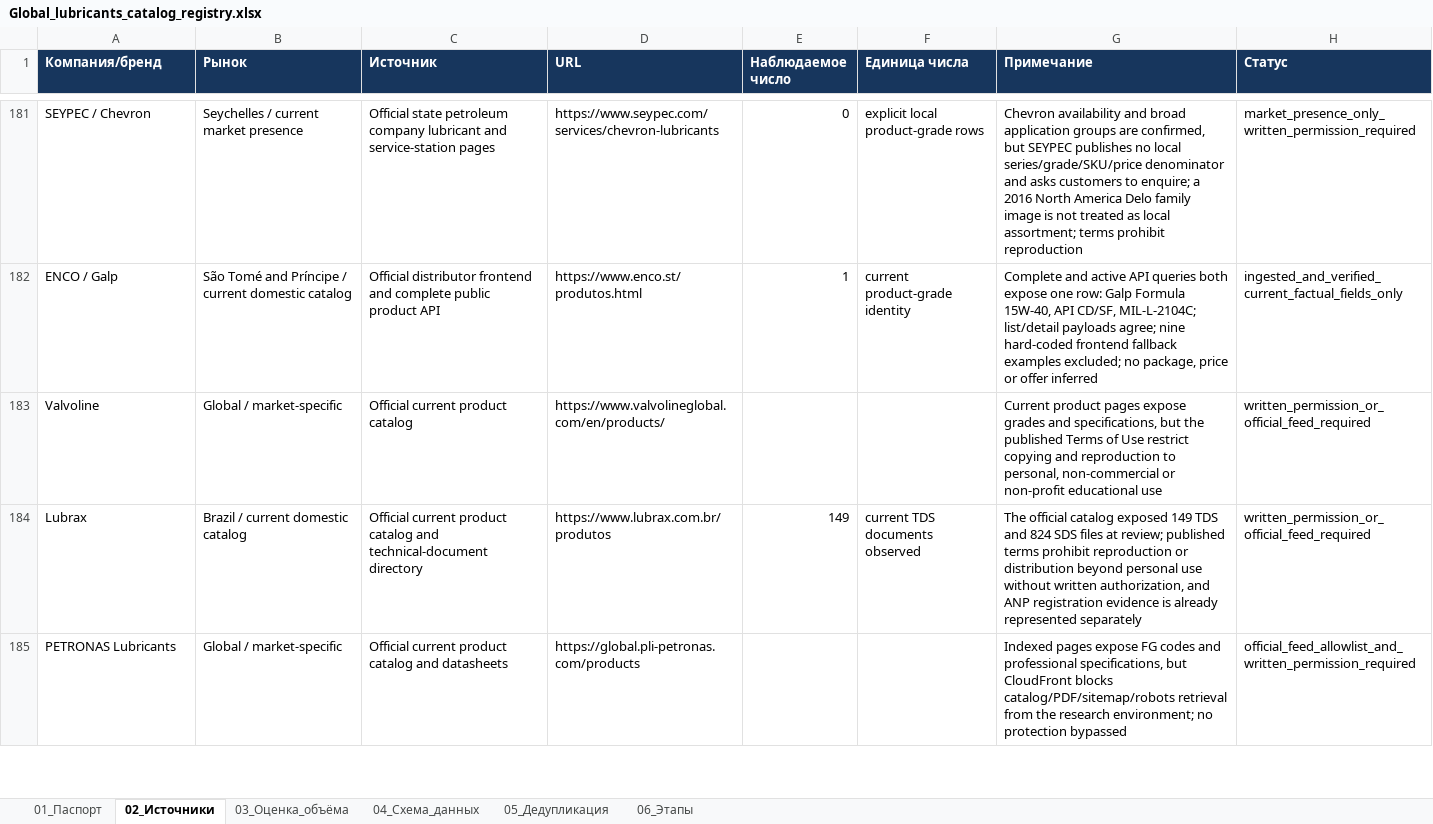
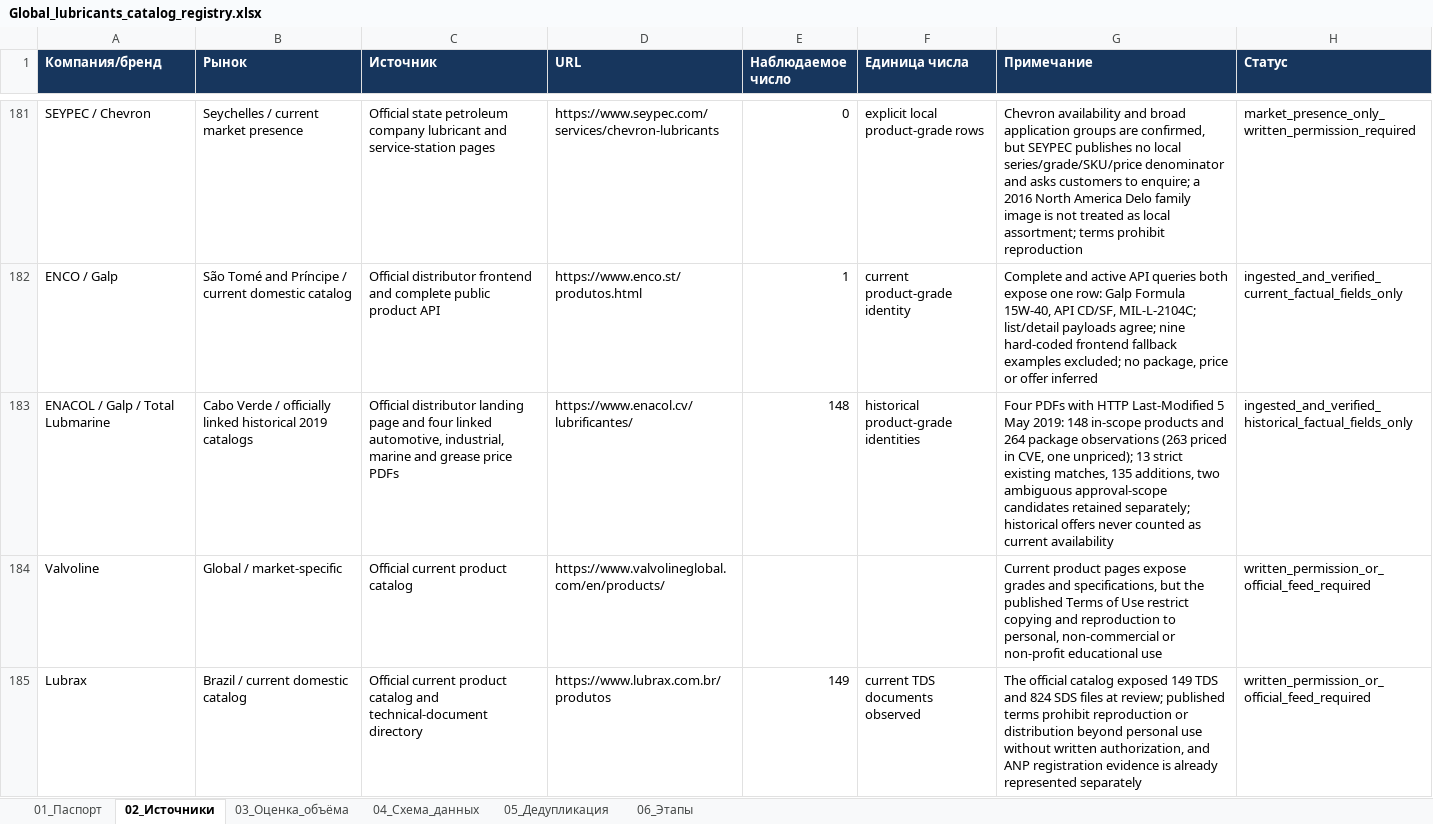
Before and after one commit to temuradhamson/mfclassifier, an Excel workbook: deliverables/Global_lubricants_catalog_registry.xlsx, sheet 02_Источники, drawn as a sheet; only a part is shown, gaps mark what is left out; the shorter side is filled out with more unchanged rows; values as stored, in another font and other column widths than the file's, no borders; the diff names each change by its address in the sheet, - before the commit and + after, or states it on an @@ line.

Commit message:
Integrate ENACOL Cabo Verde historical catalogs

```diff
--- a/deliverables/Global_lubricants_catalog_registry.xlsx (sheet 02_Источники)
+++ b/deliverables/Global_lubricants_catalog_registry.xlsx (sheet 02_Источники)
+row 183: ENACOL / Galp / Total Lubmarine | Cabo Verde / officially linked historical 2019 catalogs | Official distributor landing page and four linked automotive, industrial, marine and grease price PDFs | https://www.enacol.cv/lubrificantes/ | 148 | historical product-grade identities | Four PDFs with HTTP Last-Modified 5 May 2019: 148 in-scope products and 264 package observations (263 priced in CVE, one unpriced); 13 strict existing matches, 135 additions, two ambiguous approval-scope candidates retained separately; historical offers never counted as current availability | ingested_and_verified_historical_factual_fields_only
```
Also changed, not shown: 14 other files.
